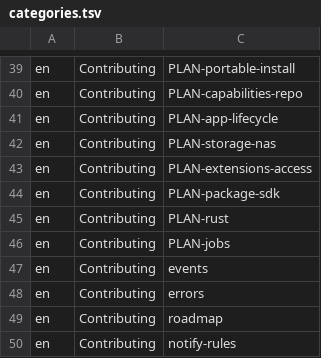
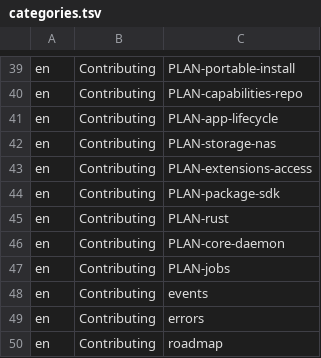
Before and after one commit to hobnix/core, a TSV file: docs/categories.tsv, drawn as a sheet; only a part is shown, gaps mark what is left out; the shorter side is filled out with more unchanged rows.

Commit message:
docs: plan for one Rust core, the daemon and Core and Jobs (0.15) (#1290)
Adds the design record `docs/PLAN-core-daemon.md` and its two docs index
entries. Docs only; nothing in it is built, measured or run on a server.

**Principle:** the core owns the rules, the system owns its state, and
live state is a copy.

**Decided in the plan**
- `hobnix-core` as a library, the daemon `hobnixd` on Tokio (actor
pattern, no actor framework), a Rust CLI in English that works without
the daemon
- `hobnix-web`: the web API as a service without root, with `axum`, over
a local socket to the daemon
- every user-requested change is a job; systemd runs it; `sys` commands
are retired area by area
- job records and events in `history.db`, kept for years with permanent
daily totals; retention per event in `package.toml`; a way to remove a
person
- its own milestone, 0.15 "Core and Jobs" (steps P0 to P4), after 0.14

Points marked **Planned** (job locks, passwords, cancel, failure and
upgrade rules, package retention safeguards and others) are confirmed in
the decision records. Open points are listed in the plan, including a
later review of whether `audit.ok` and `audit.failed` are still needed.

**Please note before 0.14 starts:** section 15.2 proposes how to split
the 0.14 issues that touch jobs and the web server (#1126, #1219, #1266,
#1267), so the work is not built twice.

This pull request changes no milestone and no issue. Several ADRs and
`PLAN-rust.md` stay in force until the records of section 16 replace
them.

**Checks:** `scripts/dev/t quick docs core-names` passes. No other tests
were run.

**Hardware test:** none, documentation only.

```diff
--- a/docs/categories.tsv
+++ b/docs/categories.tsv
@@ -45,2 +45,3 @@ en	Contributing	PLAN-package-sdk
 en	Contributing	PLAN-rust
+en	Contributing	PLAN-core-daemon
 en	Contributing	PLAN-jobs
```
Also changed, not shown: 2 other files.
